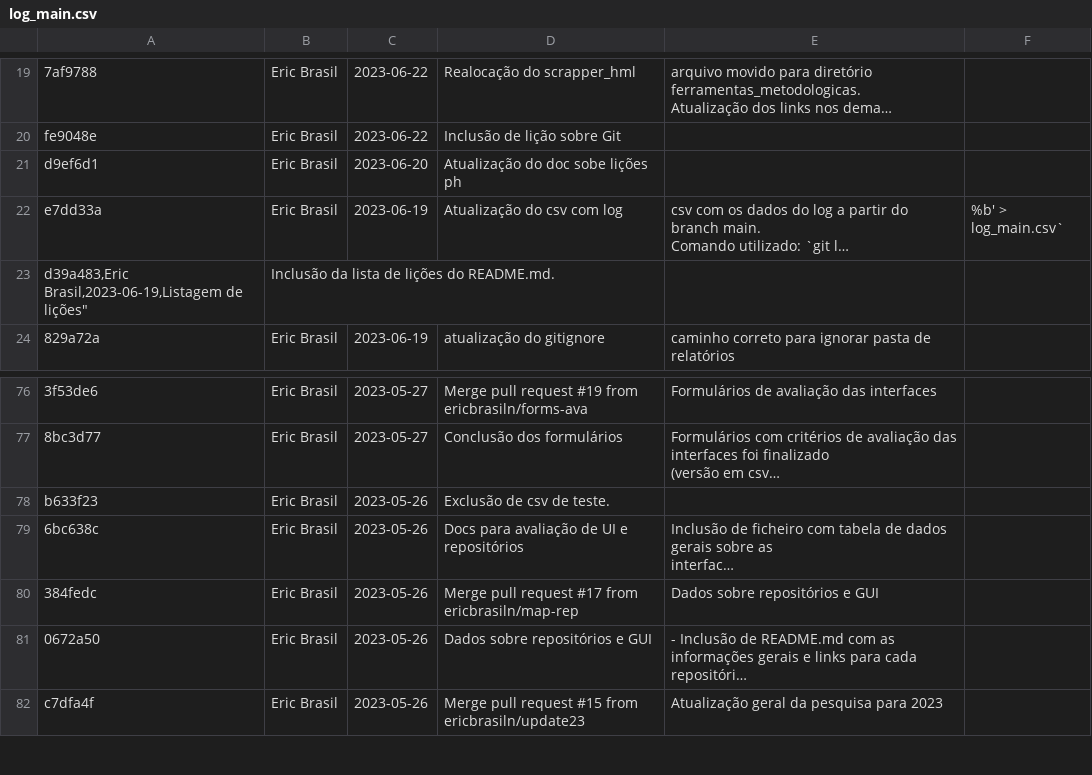
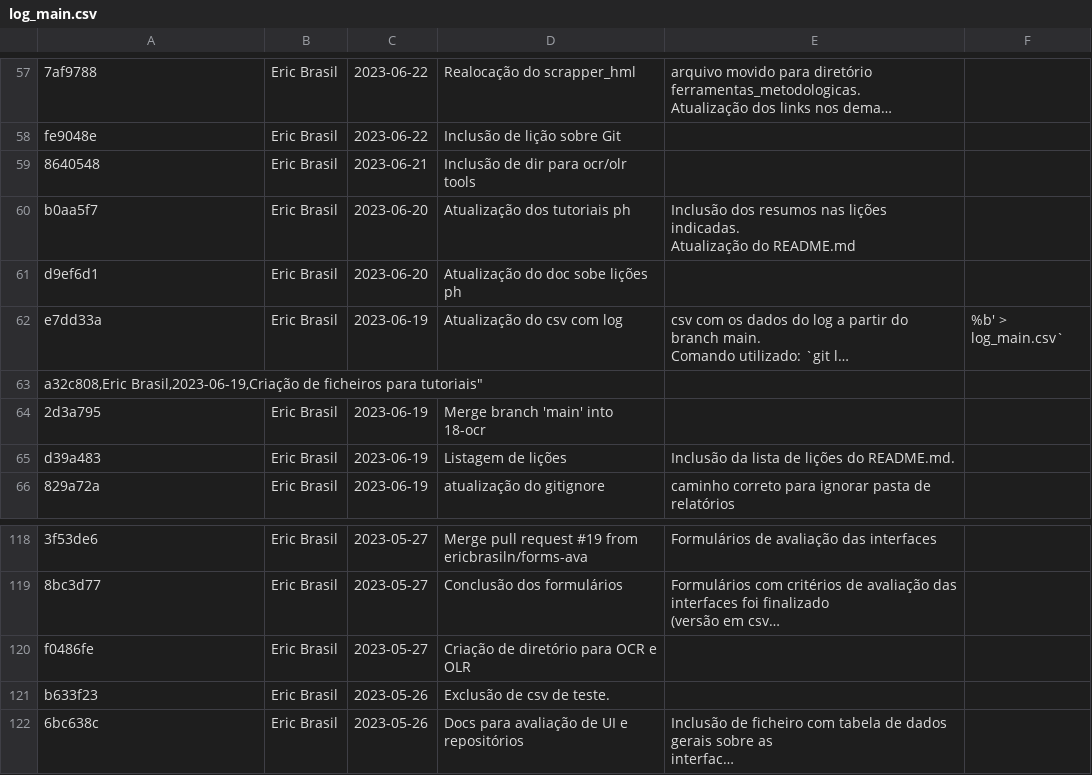
Before and after one commit to ericbrasiln/hemdig-framework, a CSV file: log_main.csv, drawn as a sheet; only a part is shown, gaps mark what is left out; the shorter side is filled out with more unchanged rows; long unchanged cells end in …; removed rows and columns are numbered as before the commit, all else as after; ↵ is a line break in a cell; the diff covers the shown part only; the diff names each change by its address in the sheet, - before the commit and + after, or states it on an @@ line.

Commit message:
Atualização da plainlha de logs
Comando utilizado: `git log --pretty=format:'%h,%an,%as,"%s","%b"' > log_main.csv`

```diff
--- a/log_main.csv
+++ b/log_main.csv
+row 59: 8640548 | Eric Brasil | 2023-06-21 | Inclusão de dir para ocr/olr tools
+row 60: b0aa5f7 | Eric Brasil | 2023-06-20 | Atualização dos tutoriais ph | Inclusão dos resumos nas lições indicadas. ↵ Atualização do README.md
-row 23: d39a483,Eric Brasil,2023-06-19,Listagem de lições" | Inclusão da lista de lições do README.md.
+row 63: a32c808,Eric Brasil,2023-06-19,Criação de ficheiros para tutoriais"
+row 64: 2d3a795 | Eric Brasil | 2023-06-19 | Merge branch 'main' into 18-ocr
+row 65: d39a483 | Eric Brasil | 2023-06-19 | Listagem de lições | Inclusão da lista de lições do README.md.
+row 120: f0486fe | Eric Brasil | 2023-05-27 | Criação de diretório para OCR e OLR
```
Also changed, not shown: 39 added rows and 1 removed row elsewhere in this file.
